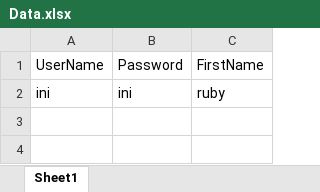
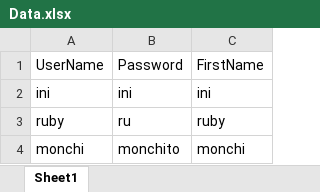
Before and after one commit to intikz/sel1, an Excel workbook: Data.xlsx, sheet Sheet1, drawn as a sheet; values as stored, in another font and other column widths than the file's, no borders; charts and pictures not drawn; the diff names each change by its address in the sheet, - before the commit and + after, or states it on an @@ line.

Commit message:
read from table

```diff
--- a/Data.xlsx (sheet Sheet1)
+++ b/Data.xlsx (sheet Sheet1)
-C2: ruby
+C2: ini
+row 3: ruby | ru | ruby
+row 4: monchi | monchito | monchi
```
Also changed, not shown: 11 other files.
